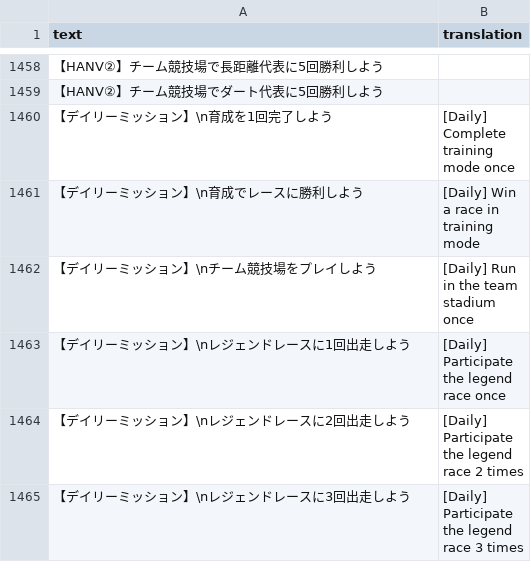
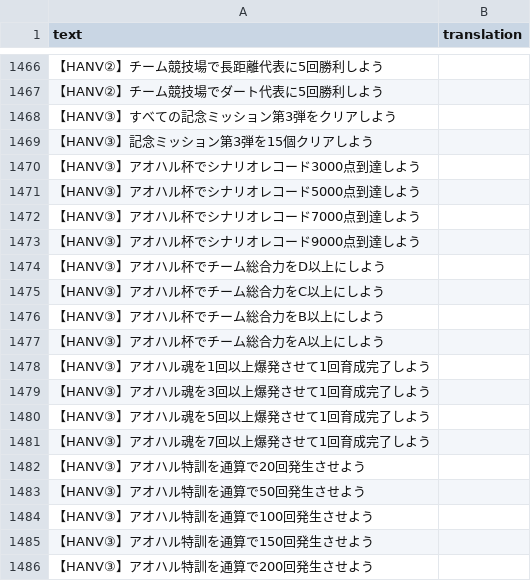
Before and after one commit to FabulousCupcake/umamusume-db-translate, a CSV file: src/data/missions.csv, drawn as a sheet; only a part is shown, gaps mark what is left out; the shorter side is filled out with more unchanged rows; the diff covers the shown part only.

```diff
--- a/src/data/missions.csv
+++ b/src/data/missions.csv
@@ -1459 +1467,20 @@
 "【HANV②】チーム競技場でダート代表に5回勝利しよう",""
+"【HANV③】すべての記念ミッション第3弾をクリアしよう",""
+"【HANV③】記念ミッション第3弾を15個クリアしよう",""
+"【HANV③】アオハル杯でシナリオレコード3000点到達しよう",""
+"【HANV③】アオハル杯でシナリオレコード5000点到達しよう",""
+"【HANV③】アオハル杯でシナリオレコード7000点到達しよう",""
+"【HANV③】アオハル杯でシナリオレコード9000点到達しよう",""
+"【HANV③】アオハル杯でチーム総合力をD以上にしよう",""
+"【HANV③】アオハル杯でチーム総合力をC以上にしよう",""
+"【HANV③】アオハル杯でチーム総合力をB以上にしよう",""
+"【HANV③】アオハル杯でチーム総合力をA以上にしよう",""
+"【HANV③】アオハル魂を1回以上爆発させて1回育成完了しよう",""
+"【HANV③】アオハル魂を3回以上爆発させて1回育成完了しよう",""
+"【HANV③】アオハル魂を5回以上爆発させて1回育成完了しよう",""
+"【HANV③】アオハル魂を7回以上爆発させて1回育成完了しよう",""
+"【HANV③】アオハル特訓を通算で20回発生させよう",""
+"【HANV③】アオハル特訓を通算で50回発生させよう",""
+"【HANV③】アオハル特訓を通算で100回発生させよう",""
+"【HANV③】アオハル特訓を通算で150回発生させよう",""
+"【HANV③】アオハル特訓を通算で200回発生させよう",""
```
Also changed, not shown: 21 added rows elsewhere in this file, src/data/skill-desc.csv, src/data/skill-name.csv, 9 other files.
